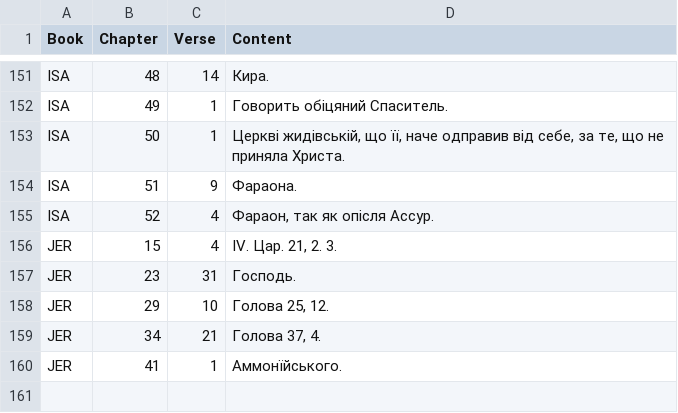
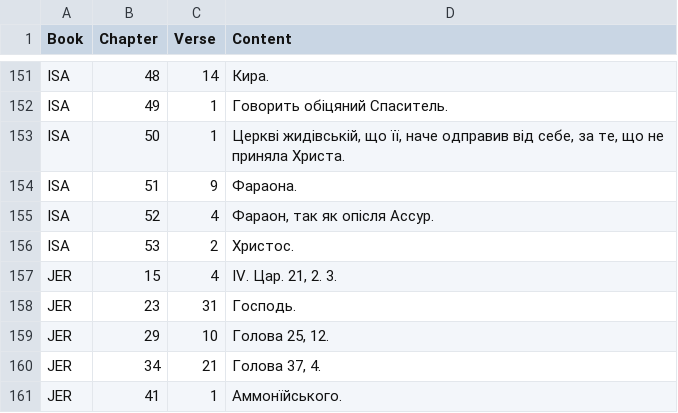
Before and after one commit to seesmof/Biblija-Kulisha, a CSV file: logs/F.csv, drawn as a sheet; only a part is shown, gaps mark what is left out; the diff names each change by its address in the sheet, - before the commit and + after, or states it on an @@ line.

```diff
--- a/logs/F.csv
+++ b/logs/F.csv
+row 156: ISA | 53 | 2 | Христос.
```
Also changed, not shown: 2 other files.
